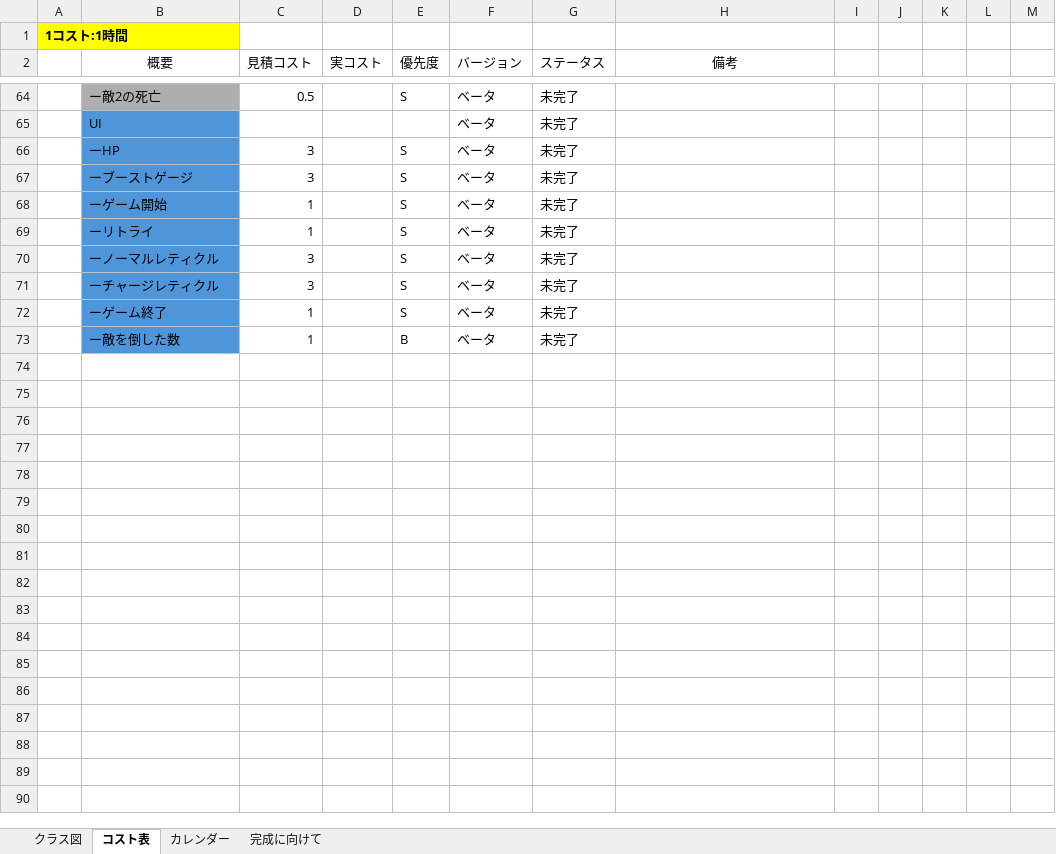
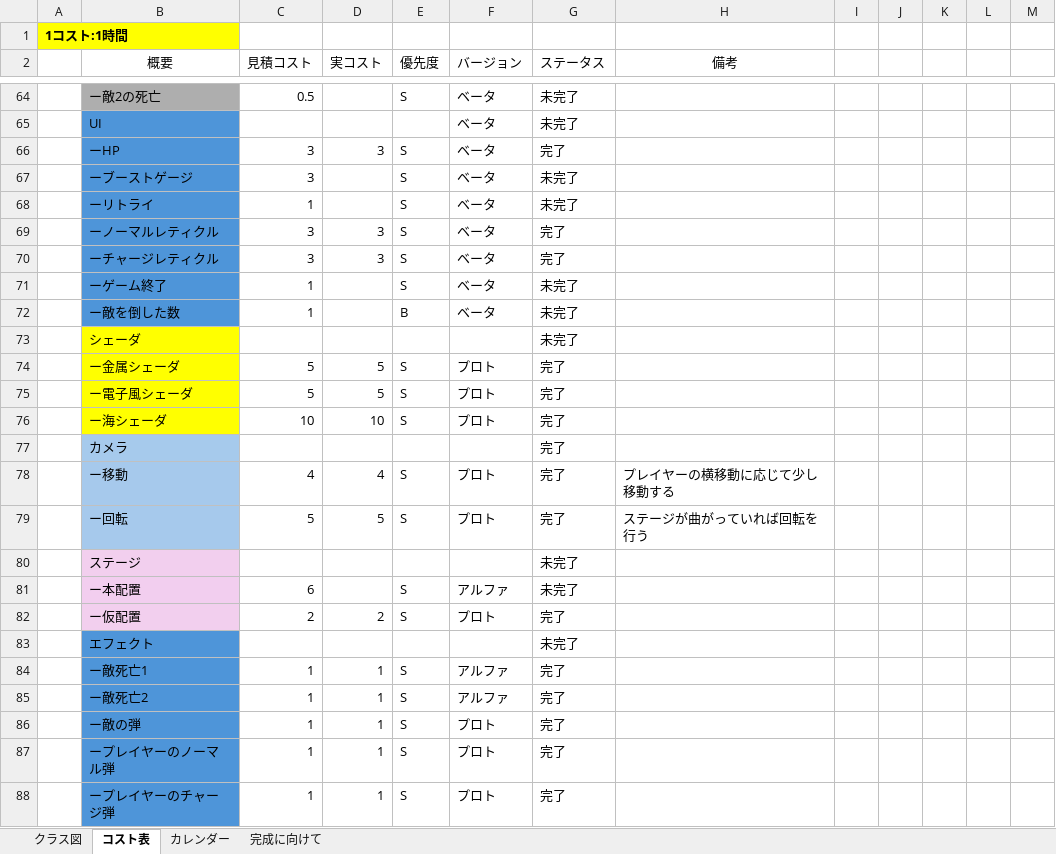
Before and after one commit to 13ko13/NovaWing, an Excel workbook: NovaWing_詳細.xlsx, sheet コスト表, drawn as a sheet; only a part is shown, gaps mark what is left out; values as stored, in another font and other column widths than the file's, no borders; table styles not drawn; removed rows and columns are numbered as before the commit, all else as after; the diff covers the shown part only; the diff names each change by its address in the sheet, - before the commit and + after, or states it on an @@ line.

```diff
--- a/NovaWing_詳細.xlsx (sheet コスト表)
+++ b/NovaWing_詳細.xlsx (sheet コスト表)
-D66 (実コスト): (empty)
+D66 (実コスト): 3
-G66 (ステータス): 未完了
+G66 (ステータス): 完了
-row 68:  | ーゲーム開始 | 1 |  | S | ベータ | 未完了
-D69:D70 (実コスト): (empty)
+D69:D70 (実コスト): 3
-G69:G70 (ステータス): 未完了
+G69:G70 (ステータス): 完了
@@ row 73 unhidden:  | シェーダ |  |  |  |  | 未完了 @@
@@ row 74 unhidden:  | ー金属シェーダ | 5 | 5 | S | プロト | 完了 @@
@@ row 75 unhidden:  | ー電子風シェーダ | 5 | 5 | S | プロト | 完了 @@
@@ row 76 unhidden:  | ー海シェーダ | 10 | 10 | S | プロト | 完了 @@
@@ row 77 unhidden:  | カメラ |  |  |  |  | 完了 @@
@@ row 78 unhidden:  | ー移動 | 4 | 4 | S | プロト | 完了 | プレイヤーの横移動に応じて少し移動する @@
@@ row 79 unhidden:  | ー回転 | 5 | 5 | S | プロト | 完了 | ステージが曲がっていれば回転を行う @@
@@ row 80 unhidden:  | ステージ |  |  |  |  | 未完了 @@
@@ row 81 unhidden:  | ー本配置 | 6 |  | S | アルファ | 未完了 @@
@@ row 82 unhidden:  | ー仮配置 | 2 | 2 | S | プロト | 完了 @@
@@ row 83 unhidden:  | エフェクト |  |  |  |  | 未完了 @@
@@ row 84 unhidden:  | ー敵死亡1 | 1 | 1 | S | アルファ | 完了 @@
@@ row 85 unhidden:  | ー敵死亡2 | 1 | 1 | S | アルファ | 完了 @@
@@ row 86 unhidden:  | ー敵の弾 | 1 | 1 | S | プロト | 完了 @@
@@ row 87 unhidden:  | ープレイヤーのノーマル弾 | 1 | 1 | S | プロト | 完了 @@
@@ row 88 unhidden:  | ープレイヤーのチャージ弾 | 1 | 1 | S | プロト | 完了 @@
```
Also changed, not shown: 4 added rows, 31 hidden or unhidden rows and 3 edited cells elsewhere in this sheet, sheet 完成に向けて, hidden cells, 39 other files.
